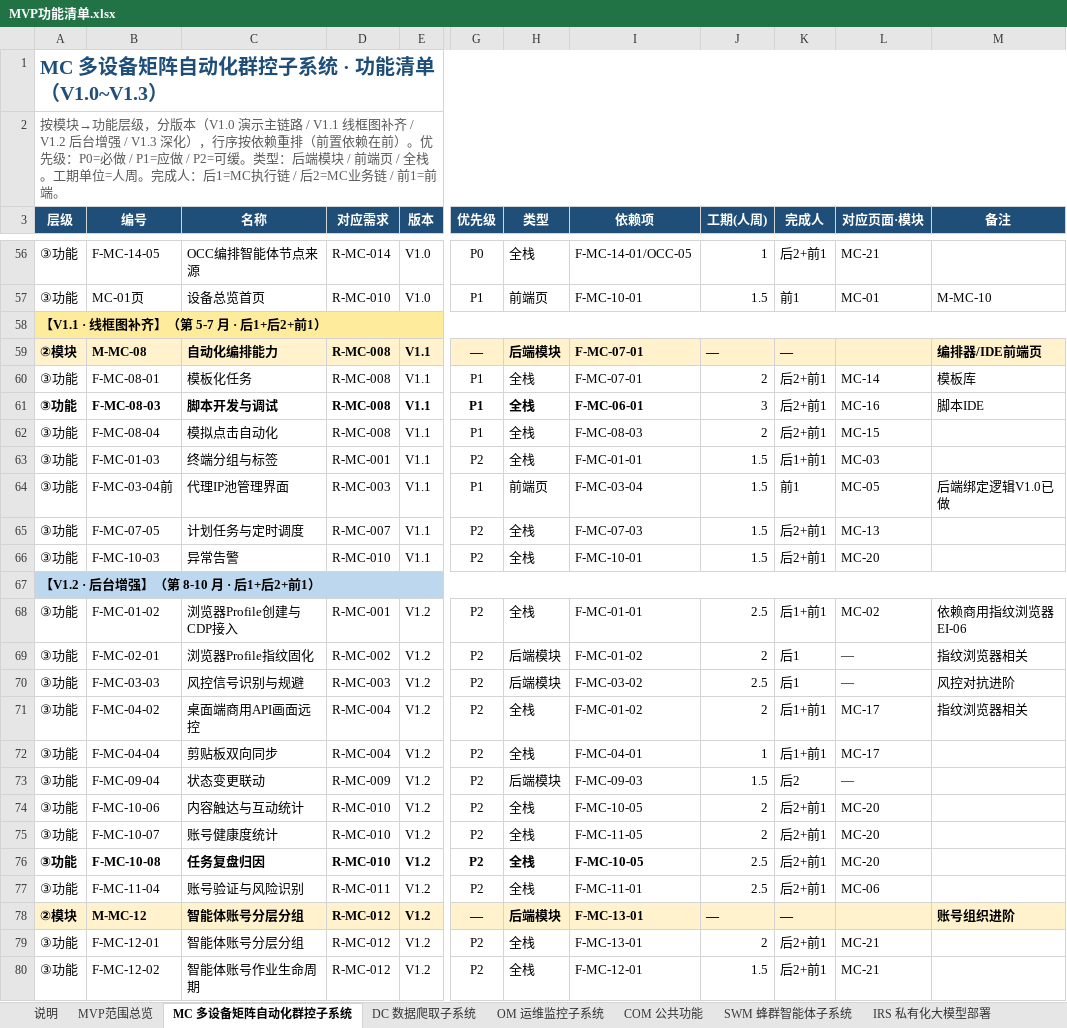
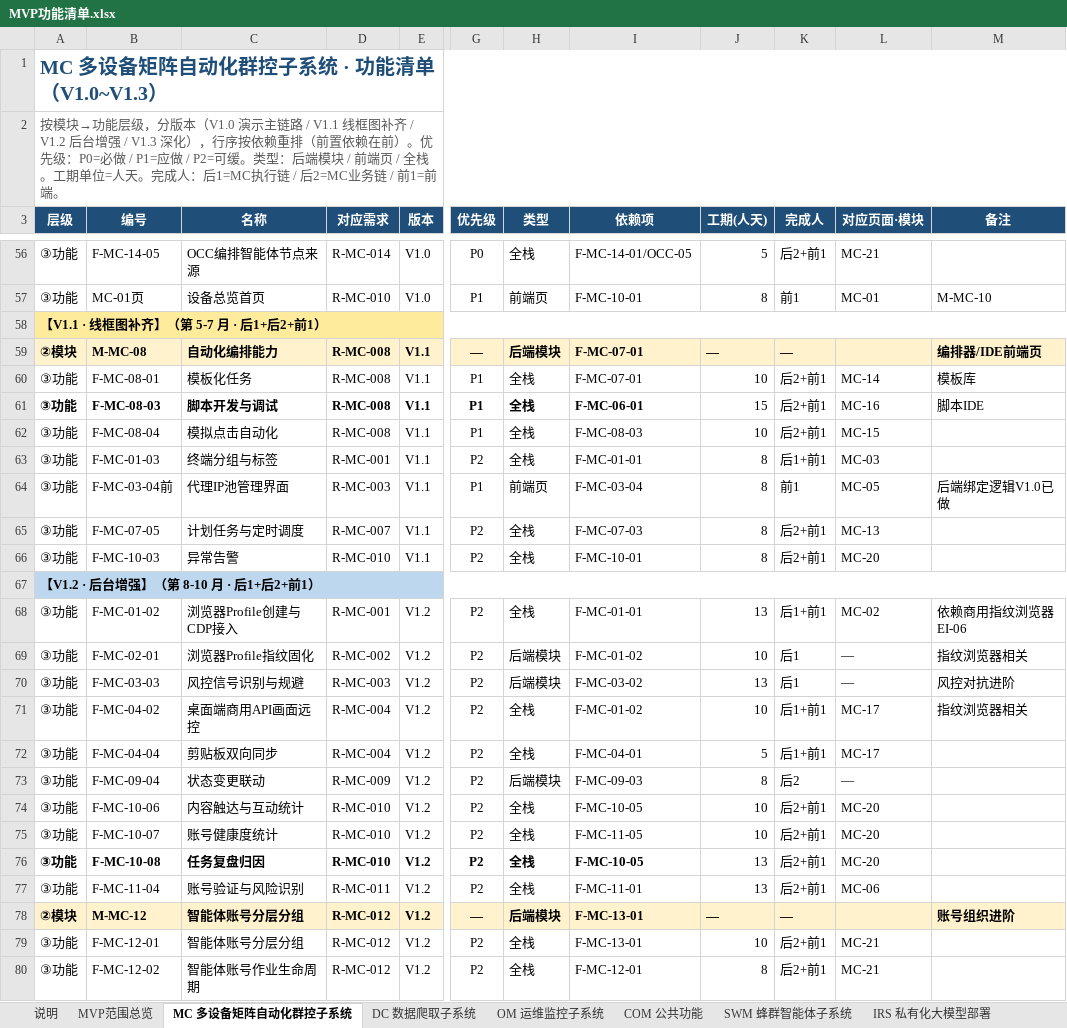
Before and after one commit to Sj-g/obsidian, an Excel workbook: 公司项目/认知作战/文档/MVP功能清单.xlsx, sheet MC 多设备矩阵自动化群控子系统, drawn as a sheet; only a part is shown, gaps mark what is left out; values as stored, in another font and other column widths than the file's, no borders; the diff covers the shown part only; the diff names each change by its address in the sheet, - before the commit and + after, or states it on an @@ line.

```diff
--- a/公司项目/认知作战/文档/MVP功能清单.xlsx (sheet MC 多设备矩阵自动化群控子系统)
+++ b/公司项目/认知作战/文档/MVP功能清单.xlsx (sheet MC 多设备矩阵自动化群控子系统)
-A2 (层级): …单位=人周。完成人…
+A2 (层级): …单位=人天。完成人…
-J3: 工期(人周)
+J3: 工期(人天)
-J56 (工期(人天)): 1
+J56 (工期(人天)): 5
-J57 (工期(人天)): 1.5
+J57 (工期(人天)): 8
-J60 (工期(人天)): 2
+J60 (工期(人天)): 10
-J61 (工期(人天)): 3
+J61 (工期(人天)): 15
-J62 (工期(人天)): 2
+J62 (工期(人天)): 10
-J63:J66 (工期(人天)): 1.5
+J63:J66 (工期(人天)): 8
-J68 (工期(人天)): 2.5
+J68 (工期(人天)): 13
-J69 (工期(人天)): 2
+J69 (工期(人天)): 10
-J70 (工期(人天)): 2.5
+J70 (工期(人天)): 13
-J71 (工期(人天)): 2
+J71 (工期(人天)): 10
-J72 (工期(人天)): 1
+J72 (工期(人天)): 5
-J73 (工期(人天)): 1.5
+J73 (工期(人天)): 8
-J74:J75 (工期(人天)): 2
+J74:J75 (工期(人天)): 10
-J76:J77 (工期(人天)): 2.5
+J76:J77 (工期(人天)): 13
-J79 (工期(人天)): 2
+J79 (工期(人天)): 10
-J80 (工期(人天)): 1.5
+J80 (工期(人天)): 8
```
Also changed, not shown: 47 edited cells elsewhere in this sheet, sheet SWM 蜂群智能体子系统, sheet COM 公共功能, sheet OCC 舆情作战业务子系统, sheet 说明, sheet DC 数据爬取子系统, sheet OM 运维监控子系统, 1 more sheet, 1 other file.
